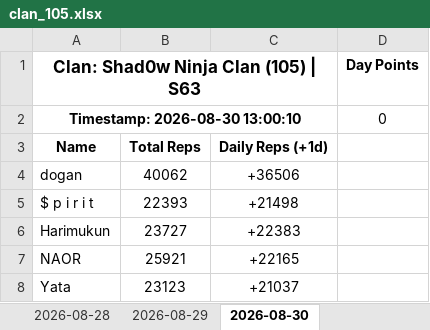
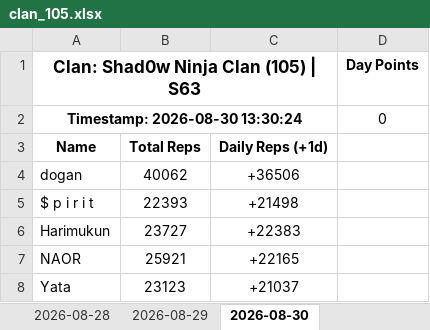
Before and after one commit to Abyssteroth/Shad0wNinjaClan-Reps, an Excel workbook: clan_105.xlsx, sheet 2026-08-30, drawn as a sheet; only a part is shown; values as stored, in another font and other column widths than the file's, no borders; the diff names each change by its address in the sheet, - before the commit and + after, or states it on an @@ line.

```diff
--- a/clan_105.xlsx (sheet 2026-08-30)
+++ b/clan_105.xlsx (sheet 2026-08-30)
-A2: Timestamp: 2026-08-30 13:00:10
+A2: Timestamp: 2026-08-30 13:30:24
```
Also changed, not shown: 4 other files.
